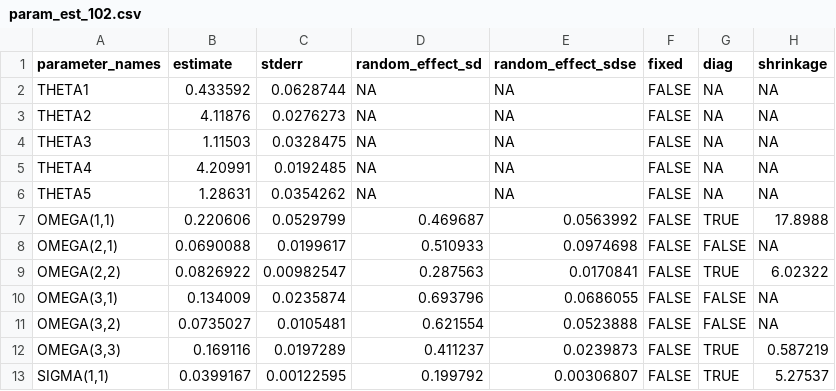
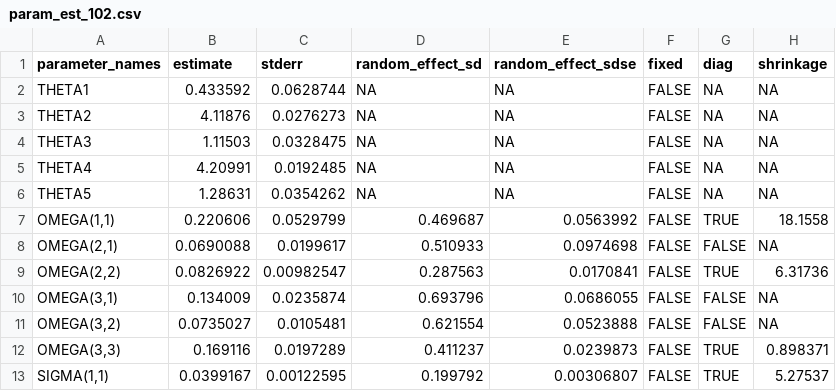
Before and after one commit to metrumresearchgroup/pmparams, a CSV file: inst/model/nonmem/param_est_102.csv, drawn as a sheet.

```diff
--- a/inst/model/nonmem/param_est_102.csv
+++ b/inst/model/nonmem/param_est_102.csv
@@ -6,8 +6,8 @@ THETA4,4.20991,0.0192485,NA,NA,FALSE,NA,NA
 THETA5,1.28631,0.0354262,NA,NA,FALSE,NA,NA
-"OMEGA(1,1)",0.220606,0.0529799,0.469687,0.0563992,FALSE,TRUE,17.8988
+"OMEGA(1,1)",0.220606,0.0529799,0.469687,0.0563992,FALSE,TRUE,18.1558
 "OMEGA(2,1)",0.0690088,0.0199617,0.510933,0.0974698,FALSE,FALSE,NA
-"OMEGA(2,2)",0.0826922,0.00982547,0.287563,0.0170841,FALSE,TRUE,6.02322
+"OMEGA(2,2)",0.0826922,0.00982547,0.287563,0.0170841,FALSE,TRUE,6.31736
 "OMEGA(3,1)",0.134009,0.0235874,0.693796,0.0686055,FALSE,FALSE,NA
 "OMEGA(3,2)",0.0735027,0.0105481,0.621554,0.0523888,FALSE,FALSE,NA
-"OMEGA(3,3)",0.169116,0.0197289,0.411237,0.0239873,FALSE,TRUE,0.587219
+"OMEGA(3,3)",0.169116,0.0197289,0.411237,0.0239873,FALSE,TRUE,0.898371
 "SIGMA(1,1)",0.0399167,0.00122595,0.199792,0.00306807,FALSE,TRUE,5.27537
```
Also changed, not shown: inst/model/nonmem/param_est_106.csv, 48 other files.
